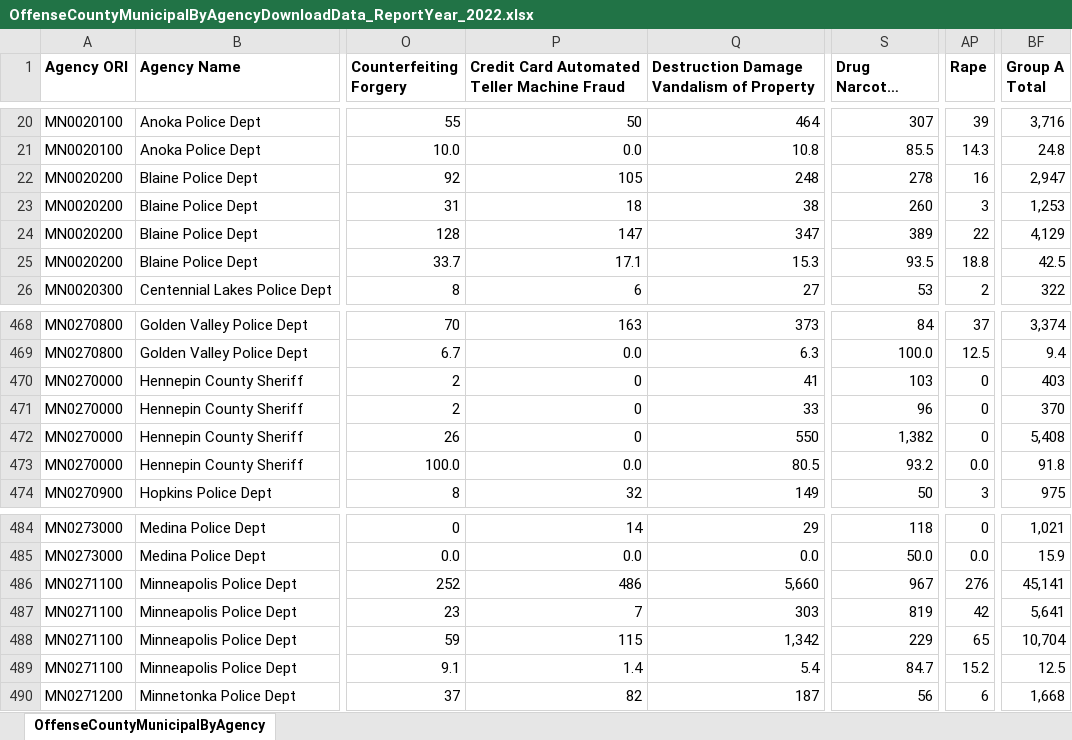
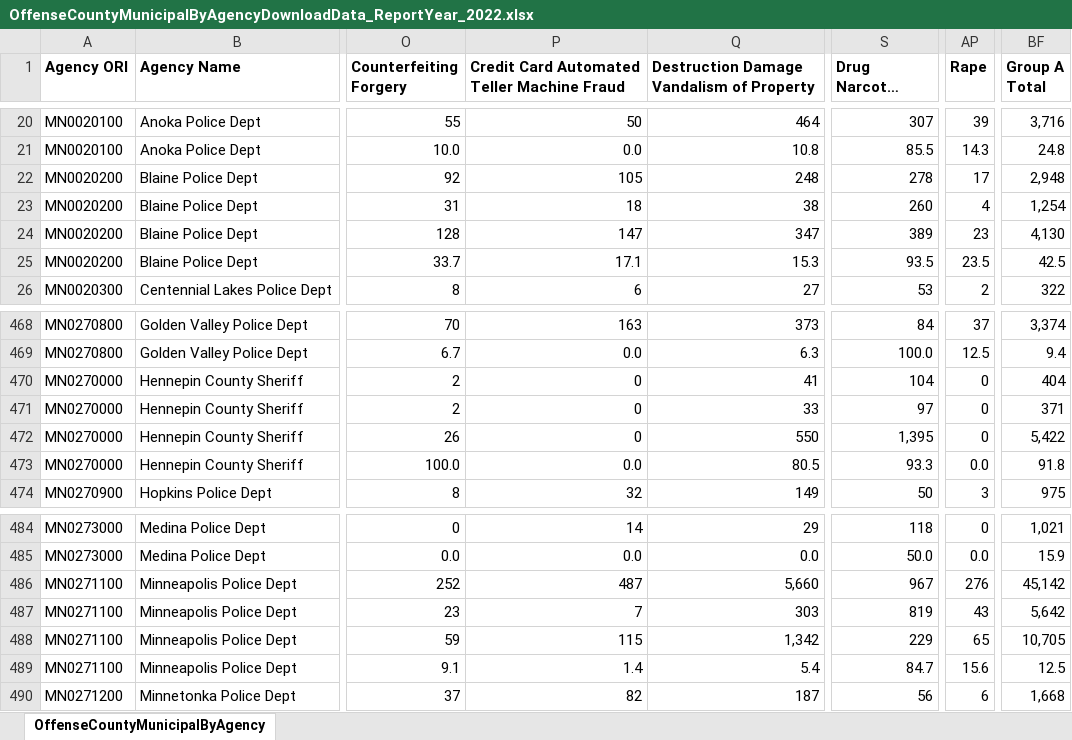
Before and after one commit to striblab/crimedash, an Excel workbook: store/suburbs/OffenseCountyMunicipalByAgencyDownloadData_ReportYear_2022.xlsx, sheet OffenseCountyMunicipalByAgency, drawn as a sheet; only a part is shown, gaps mark what is left out; long unchanged cells end in …; values as stored, in another font and other column widths than the file's, no borders; the diff names each change by its address in the sheet, - before the commit and + after, or states it on an @@ line.

```diff
--- a/store/suburbs/OffenseCountyMunicipalByAgencyDownloadData_ReportYear_2022.xlsx (sheet OffenseCountyMunicipalByAgency)
+++ b/store/suburbs/OffenseCountyMunicipalByAgencyDownloadData_ReportYear_2022.xlsx (sheet OffenseCountyMunicipalByAgency)
-AP22 (Rape): 16
+AP22 (Rape): 17
-BF22 (Group A Total): 2,947
+BF22 (Group A Total): 2,948
-AP23 (Rape): 3
+AP23 (Rape): 4
-BF23 (Group A Total): 1,253
+BF23 (Group A Total): 1,254
-AP24 (Rape): 22
+AP24 (Rape): 23
-BF24 (Group A Total): 4,129
+BF24 (Group A Total): 4,130
-AP25 (Rape): 18.8
+AP25 (Rape): 23.5
-S470 (Drug Narcotic Violations): 103
+S470 (Drug Narcotic Violations): 104
-BF470 (Group A Total): 403
+BF470 (Group A Total): 404
-S471 (Drug Narcotic Violations): 96
+S471 (Drug Narcotic Violations): 97
-BF471 (Group A Total): 370
+BF471 (Group A Total): 371
-S472 (Drug Narcotic Violations): 1,382
+S472 (Drug Narcotic Violations): 1,395
-BF472 (Group A Total): 5,408
+BF472 (Group A Total): 5,422
-S473 (Drug Narcotic Violations): 93.2
+S473 (Drug Narcotic Violations): 93.3
-P486: 486
+P486: 487
-BF486 (Group A Total): 45,141
+BF486 (Group A Total): 45,142
-AP487 (Rape): 42
+AP487 (Rape): 43
-BF487 (Group A Total): 5,641
+BF487 (Group A Total): 5,642
-BF488 (Group A Total): 10,704
+BF488 (Group A Total): 10,705
-AP489 (Rape): 15.2
+AP489 (Rape): 15.6
```
Also changed, not shown: store/arrests/ArrestsDrugByAgencyDownloadData_ReportYear_2024.xlsx, store/arrests/ArrestsGroupAByAgeSexCountyDownloadData_ReportYear_2024.xlsx, 40 other files.
